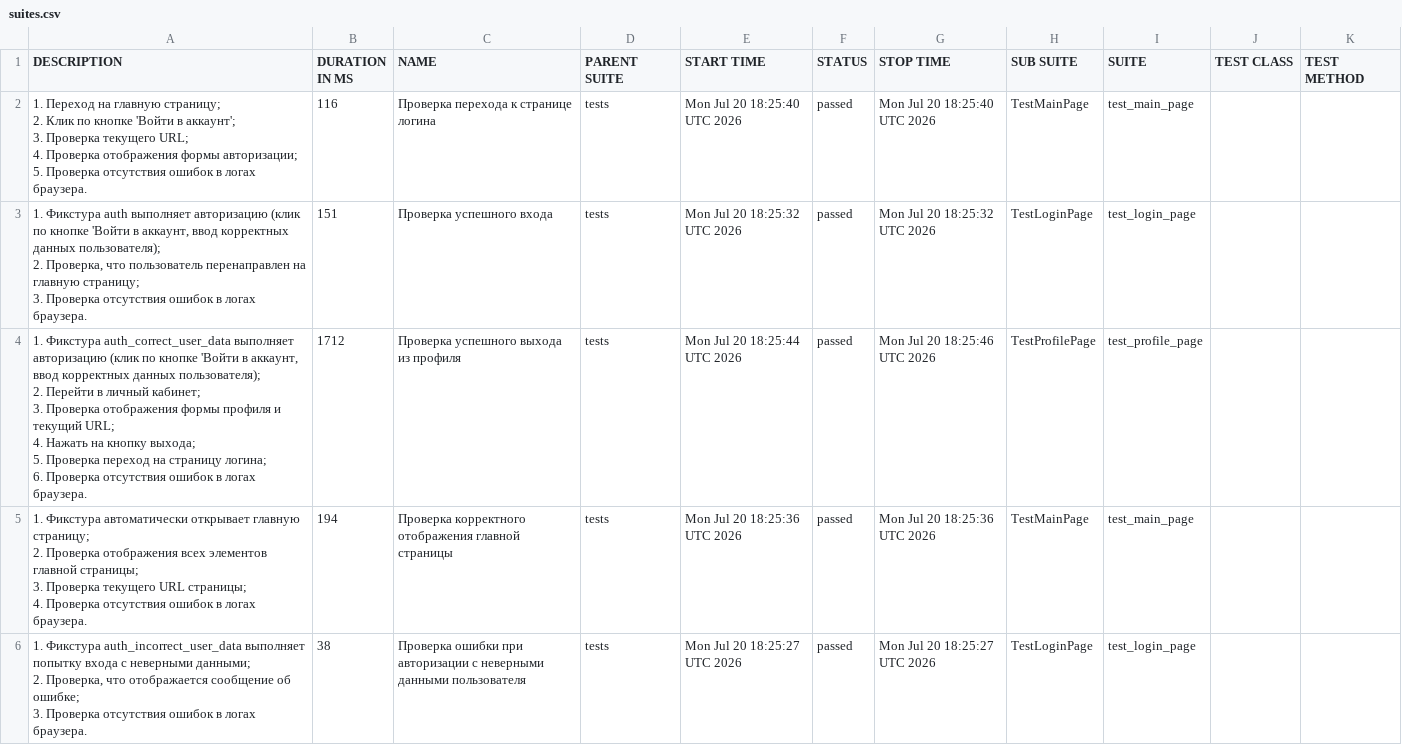
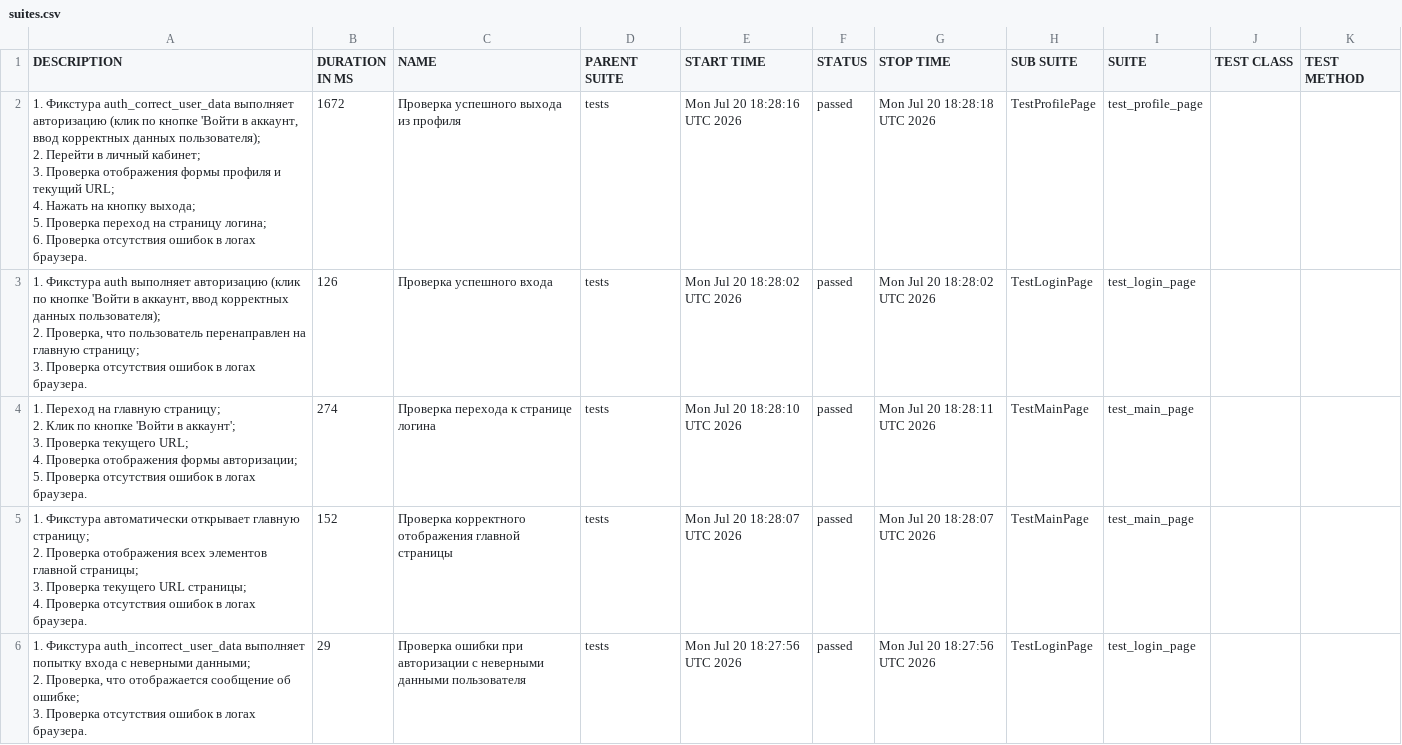
Before and after one commit to ParamonovMO/stellarburgers-tests, a CSV file: data/suites.csv, drawn as a sheet.

```diff
--- a/data/suites.csv
+++ b/data/suites.csv
@@ -1,32 +1,32 @@
 "DESCRIPTION","DURATION IN MS","NAME","PARENT SUITE","START TIME","STATUS","STOP TIME","SUB SUITE","SUITE","TEST CLASS","TEST METHOD"
-"
-        1. Переход на главную страницу;
-        2. Клик по кнопке 'Войти в аккаунт';
-        3. Проверка текущего URL;
-        4. Проверка отображения формы авторизации;
-        5. Проверка отсутствия ошибок в логах браузера.
-    ","116","Проверка перехода к странице логина","tests","Mon Jul 20 18:25:40 UTC 2026","passed","Mon Jul 20 18:25:40 UTC 2026","TestMainPage","test_main_page","",""
-"
-        1. Фикстура auth выполняет авторизацию (клик по кнопке 'Войти в аккаунт, ввод корректных данных пользователя);
-        2. Проверка, что пользователь перенаправлен на главную страницу;
-        3. Проверка отсутствия ошибок в логах браузера.
-    ","151","Проверка успешного входа","tests","Mon Jul 20 18:25:32 UTC 2026","passed","Mon Jul 20 18:25:32 UTC 2026","TestLoginPage","test_login_page","",""
-"
-        1. Фикстура auth_correct_user_data выполняет авторизацию (клик по кнопке 'Войти в аккаунт, ввод корректных данных пользователя);
-        2. Перейти в личный кабинет;
-        3. Проверка отображения формы профиля и текущий URL;
-        4. Нажать на кнопку выхода;
-        5. Проверка переход на страницу логина;
-        6. Проверка отсутствия ошибок в логах браузера.
-    ","1712","Проверка успешного выхода из профиля","tests","Mon Jul 20 18:25:44 UTC 2026","passed","Mon Jul 20 18:25:46 UTC 2026","TestProfilePage","test_profile_page","",""
-"
-        1. Фикстура автоматически открывает главную страницу;
-        2. Проверка отображения всех элементов главной страницы;
-        3. Проверка текущего URL страницы;
-        4. Проверка отсутствия ошибок в логах браузера.
-    ","194","Проверка корректного отображения главной страницы","tests","Mon Jul 20 18:25:36 UTC 2026","passed","Mon Jul 20 18:25:36 UTC 2026","TestMainPage","test_main_page","",""
-"
-        1. Фикстура auth_incorrect_user_data выполняет попытку входа с неверными данными;
-        2. Проверка, что отображается сообщение об ошибке;
-        3. Проверка отсутствия ошибок в логах браузера.
-    ","38","Проверка ошибки при авторизации с неверными данными пользователя","tests","Mon Jul 20 18:25:27 UTC 2026","passed","Mon Jul 20 18:25:27 UTC 2026","TestLoginPage","test_login_page","",""
+"
+        1. Фикстура auth_correct_user_data выполняет авторизацию (клик по кнопке 'Войти в аккаунт, ввод корректных данных пользователя);
+        2. Перейти в личный кабинет;
+        3. Проверка отображения формы профиля и текущий URL;
+        4. Нажать на кнопку выхода;
+        5. Проверка переход на страницу логина;
+        6. Проверка отсутствия ошибок в логах браузера.
+    ","1672","Проверка успешного выхода из профиля","tests","Mon Jul 20 18:28:16 UTC 2026","passed","Mon Jul 20 18:28:18 UTC 2026","TestProfilePage","test_profile_page","",""
+"
+        1. Фикстура auth выполняет авторизацию (клик по кнопке 'Войти в аккаунт, ввод корректных данных пользователя);
+        2. Проверка, что пользователь перенаправлен на главную страницу;
+        3. Проверка отсутствия ошибок в логах браузера.
+    ","126","Проверка успешного входа","tests","Mon Jul 20 18:28:02 UTC 2026","passed","Mon Jul 20 18:28:02 UTC 2026","TestLoginPage","test_login_page","",""
+"
+        1. Переход на главную страницу;
+        2. Клик по кнопке 'Войти в аккаунт';
+        3. Проверка текущего URL;
+        4. Проверка отображения формы авторизации;
+        5. Проверка отсутствия ошибок в логах браузера.
+    ","274","Проверка перехода к странице логина","tests","Mon Jul 20 18:28:10 UTC 2026","passed","Mon Jul 20 18:28:11 UTC 2026","TestMainPage","test_main_page","",""
+"
+        1. Фикстура автоматически открывает главную страницу;
+        2. Проверка отображения всех элементов главной страницы;
+        3. Проверка текущего URL страницы;
+        4. Проверка отсутствия ошибок в логах браузера.
+    ","152","Проверка корректного отображения главной страницы","tests","Mon Jul 20 18:28:07 UTC 2026","passed","Mon Jul 20 18:28:07 UTC 2026","TestMainPage","test_main_page","",""
+"
+        1. Фикстура auth_incorrect_user_data выполняет попытку входа с неверными данными;
+        2. Проверка, что отображается сообщение об ошибке;
+        3. Проверка отсутствия ошибок в логах браузера.
+    ","29","Проверка ошибки при авторизации с неверными данными пользователя","tests","Mon Jul 20 18:27:56 UTC 2026","passed","Mon Jul 20 18:27:56 UTC 2026","TestLoginPage","test_login_page","",""
```
Also changed, not shown: 24 other files.
